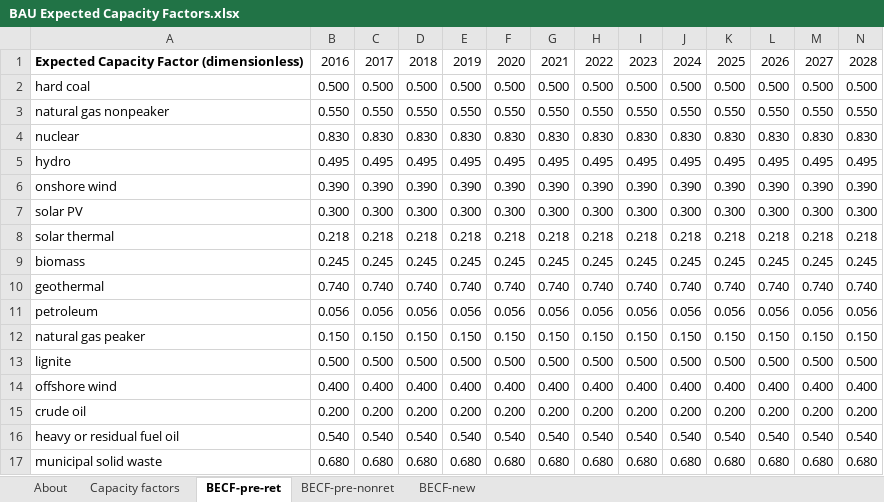
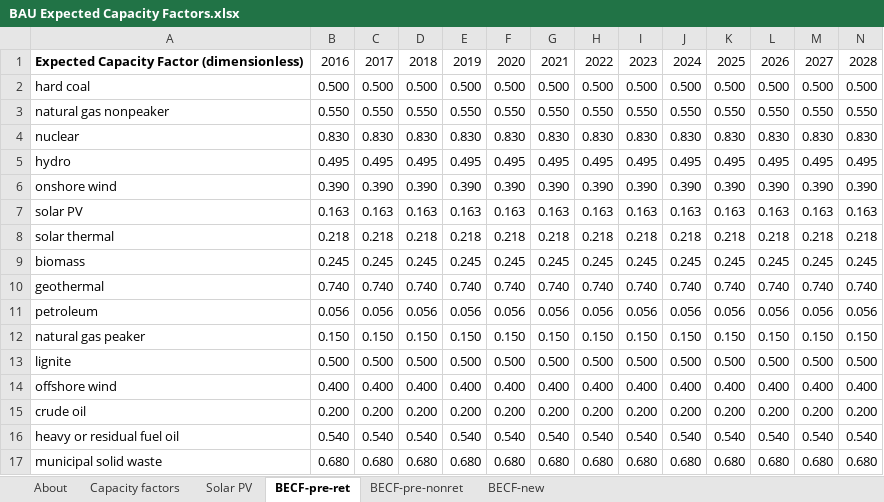
Before and after one commit to EnergyInnovation/eps-brazil, an Excel workbook: InputData/elec/BECF/BAU Expected Capacity Factors.xlsx, sheet BECF-pre-ret, drawn as a sheet; only a part is shown; values as stored, in another font and other column widths than the file's, no borders; removed rows and columns are numbered as before the commit, all else as after; rows hold the shown columns only; the diff names each change by its address in the sheet, - before the commit and + after, or states it on an @@ line.

```diff
--- a/InputData/elec/BECF/BAU Expected Capacity Factors.xlsx (sheet BECF-pre-ret)
+++ b/InputData/elec/BECF/BAU Expected Capacity Factors.xlsx (sheet BECF-pre-ret)
+sheet tab: Solar PV
-row 7: solar PV | 0.300 | 0.300 | 0.300 | 0.300 | 0.300 | 0.300 | 0.300 | 0.300 | 0.300 | 0.300 | 0.300 | 0.300 | 0.300
+row 7: solar PV | 0.163 | 0.163 | 0.163 | 0.163 | 0.163 | 0.163 | 0.163 | 0.163 | 0.163 | 0.163 | 0.163 | 0.163 | 0.163
```
Also changed, not shown: sheet BECF-new, sheet About, sheet Capacity factors, charts or pictures, InputData/elec/BDSBaPCF/Boolean Do Suppliers Bid at Peak Capacity Factors.xlsx, InputData/elec/BHRbEF/BAU Heat Rate by Electricity Fuel.xlsx, 12 other files.
